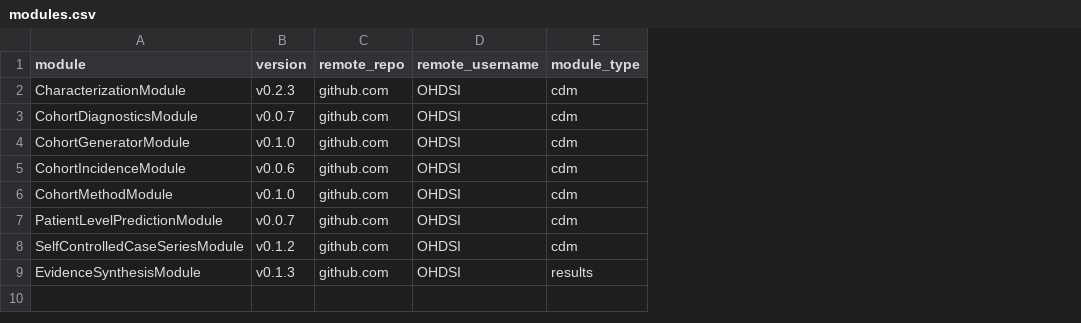
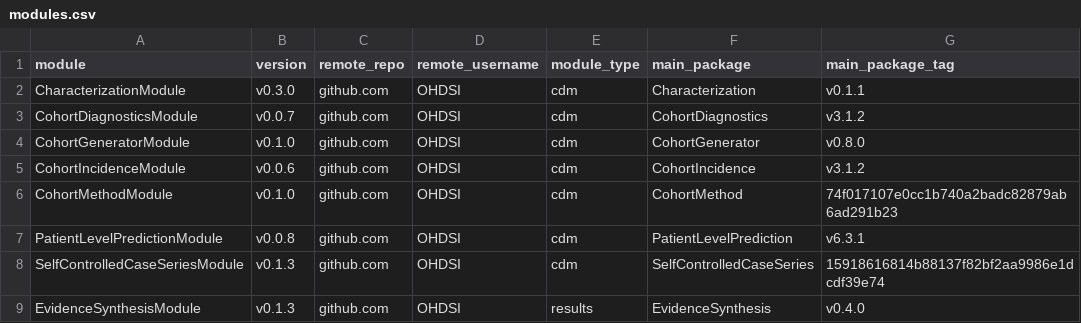
Before and after one commit to OHDSI/Strategus, a CSV file: inst/csv/modules.csv, drawn as a sheet; the diff names each change by its address in the sheet, - before the commit and + after, or states it on an @@ line.

```diff
--- a/inst/csv/modules.csv
+++ b/inst/csv/modules.csv
+column F (main_package), rows 2-9: Characterization | CohortDiagnostics | CohortGenerator | CohortIncidence | CohortMethod | PatientLevelPrediction | SelfControlledCaseSeries | EvidenceSynthesis
+column G (main_package_tag), rows 2-9: v0.1.1 | v3.1.2 | v0.8.0 | v3.1.2 | 74f017107e0cc1b740a2badc82879ab6ad291b23 | v6.3.1 | 15918616814b88137f82bf2aa9986e1dcdf39e74 | v0.4.0
-B2 (version): v0.2.3
+B2 (version): v0.3.0
-B7 (version): v0.0.7
+B7 (version): v0.0.8
-B8 (version): v0.1.2
+B8 (version): v0.1.3
```
Also changed, not shown: 10 other files.
